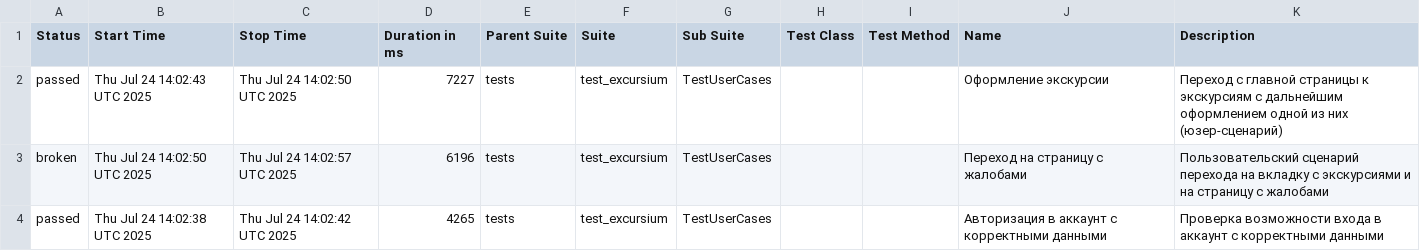
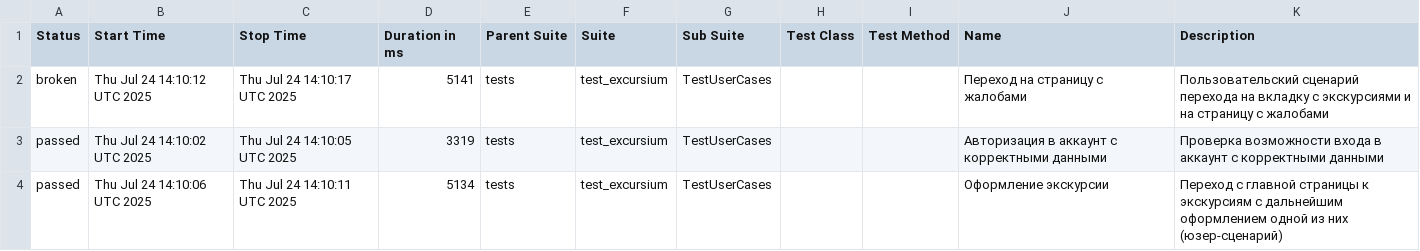
Before and after one commit to AlbertMaratovich/Excursium_project, a CSV file: data/suites.csv, drawn as a sheet.

Commit message:
Deploying to gh-pages from @ AlbertMaratovich/Excursium_project@3bf9c4dc437d93de7143fabcc7c11451e980a29b 🚀

```diff
--- a/data/suites.csv
+++ b/data/suites.csv
@@ -1,4 +1,4 @@
 "Status","Start Time","Stop Time","Duration in ms","Parent Suite","Suite","Sub Suite","Test Class","Test Method","Name","Description"
-"passed","Thu Jul 24 14:02:43 UTC 2025","Thu Jul 24 14:02:50 UTC 2025","7227","tests","test_excursium","TestUserCases","","","Оформление экскурсии","Переход с главной страницы к экскурсиям с дальнейшим оформлением одной из них (юзер-сценарий)"
-"broken","Thu Jul 24 14:02:50 UTC 2025","Thu Jul 24 14:02:57 UTC 2025","6196","tests","test_excursium","TestUserCases","","","Переход на страницу с жалобами","Пользовательский сценарий перехода на вкладку с экскурсиями и на страницу с жалобами"
-"passed","Thu Jul 24 14:02:38 UTC 2025","Thu Jul 24 14:02:42 UTC 2025","4265","tests","test_excursium","TestUserCases","","","Авторизация в аккаунт с корректными данными","Проверка возможности входа в аккаунт с корректными данными"
+"broken","Thu Jul 24 14:10:12 UTC 2025","Thu Jul 24 14:10:17 UTC 2025","5141","tests","test_excursium","TestUserCases","","","Переход на страницу с жалобами","Пользовательский сценарий перехода на вкладку с экскурсиями и на страницу с жалобами"
+"passed","Thu Jul 24 14:10:02 UTC 2025","Thu Jul 24 14:10:05 UTC 2025","3319","tests","test_excursium","TestUserCases","","","Авторизация в аккаунт с корректными данными","Проверка возможности входа в аккаунт с корректными данными"
+"passed","Thu Jul 24 14:10:06 UTC 2025","Thu Jul 24 14:10:11 UTC 2025","5134","tests","test_excursium","TestUserCases","","","Оформление экскурсии","Переход с главной страницы к экскурсиям с дальнейшим оформлением одной из них (юзер-сценарий)"
```
Also changed, not shown: 21 other files.
